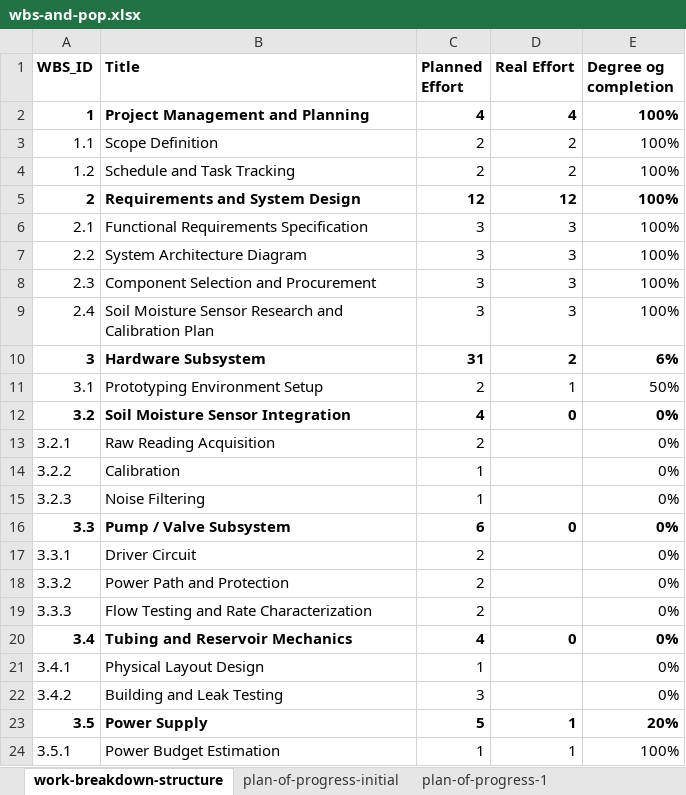
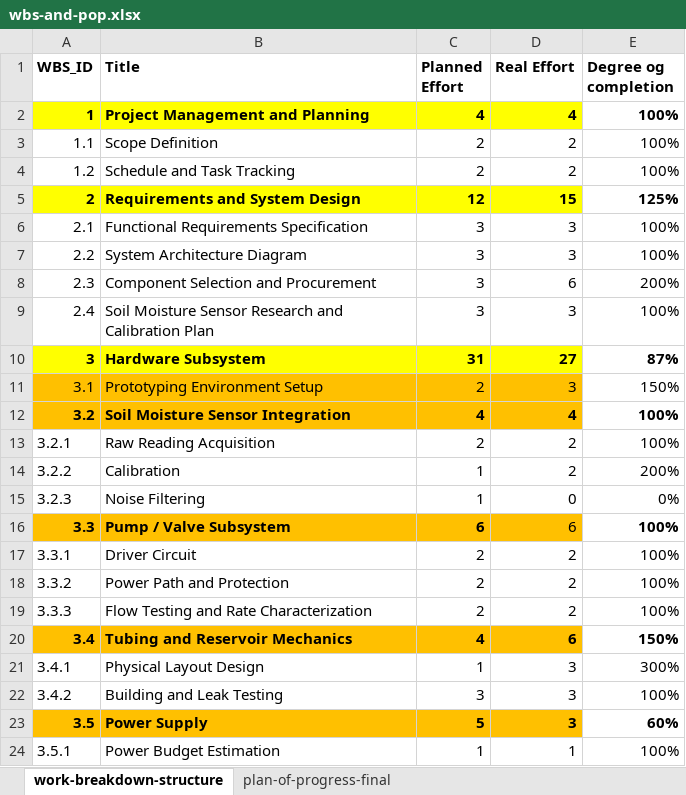
Before and after one commit to AndersKristof/ttk8, an Excel workbook: wbs-and-pop.xlsx, sheet work-breakdown-structure, drawn as a sheet; only a part is shown; values as stored, in another font and other column widths than the file's, no borders; conditional formats not drawn; the diff covers the shown part only; the diff names each change by its address in the sheet, - before the commit and + after, or states it on an @@ line.

```diff
--- a/wbs-and-pop.xlsx (sheet work-breakdown-structure)
+++ b/wbs-and-pop.xlsx (sheet work-breakdown-structure)
-sheet tab: plan-of-progress-initial
-sheet tab: plan-of-progress-1
+sheet tab: plan-of-progress-final
-A2:D2 fill: none
+A2:D2 fill: #FFFF00
-A5:D5 fill: none
+A5:D5 fill: #FFFF00
-D5 (Real Effort): 12
+D5 (Real Effort): 15
-E5 (Degree og completion): 100%
+E5 (Degree og completion): 125%
-D8 (Real Effort): 3
+D8 (Real Effort): 6
-E8 (Degree og completion): 100%
+E8 (Degree og completion): 200%
-A10:D10 fill: none
+A10:D10 fill: #FFFF00
-D10 (Real Effort): 2
+D10 (Real Effort): 27
-E10 (Degree og completion): 6%
+E10 (Degree og completion): 87%
-A11:D12 fill: none
+A11:D12 fill: #FFC000
-D11 (Real Effort): 1
+D11 (Real Effort): 3
-E11 (Degree og completion): 50%
+E11 (Degree og completion): 150%
-D12 (Real Effort): 0
+D12 (Real Effort): 4
-E12:E13 (Degree og completion): 0%
+E12:E13 (Degree og completion): 100%
-D13:D14 (Real Effort): (empty)
+D13:D14 (Real Effort): 2
-E14 (Degree og completion): 0%
+E14 (Degree og completion): 200%
-D15 (Real Effort): (empty)
+D15 (Real Effort): 0
-A16:D16 fill: none
+A16:D16 fill: #FFC000
-D16 (Real Effort): 0
+D16 (Real Effort): 6
-D16 bold: on
+D16 bold: off
-E16:E19 (Degree og completion): 0%
+E16:E19 (Degree og completion): 100%
-D17:D19 (Real Effort): (empty)
+D17:D19 (Real Effort): 2
-A20:D20 fill: none
+A20:D20 fill: #FFC000
-D20 (Real Effort): 0
+D20 (Real Effort): 6
-E20 (Degree og completion): 0%
+E20 (Degree og completion): 150%
-D21:D22 (Real Effort): (empty)
+D21:D22 (Real Effort): 3
-E21 (Degree og completion): 0%
+E21 (Degree og completion): 300%
-E22 (Degree og completion): 0%
+E22 (Degree og completion): 100%
-A23:D23 fill: none
+A23:D23 fill: #FFC000
-D23 (Real Effort): 1
+D23 (Real Effort): 3
-E23 (Degree og completion): 20%
+E23 (Degree og completion): 60%
```
Also changed, not shown: 55 edited cells and cell formats elsewhere in this sheet, other sheet tabs, formulas that keep their value, 5 other files.
